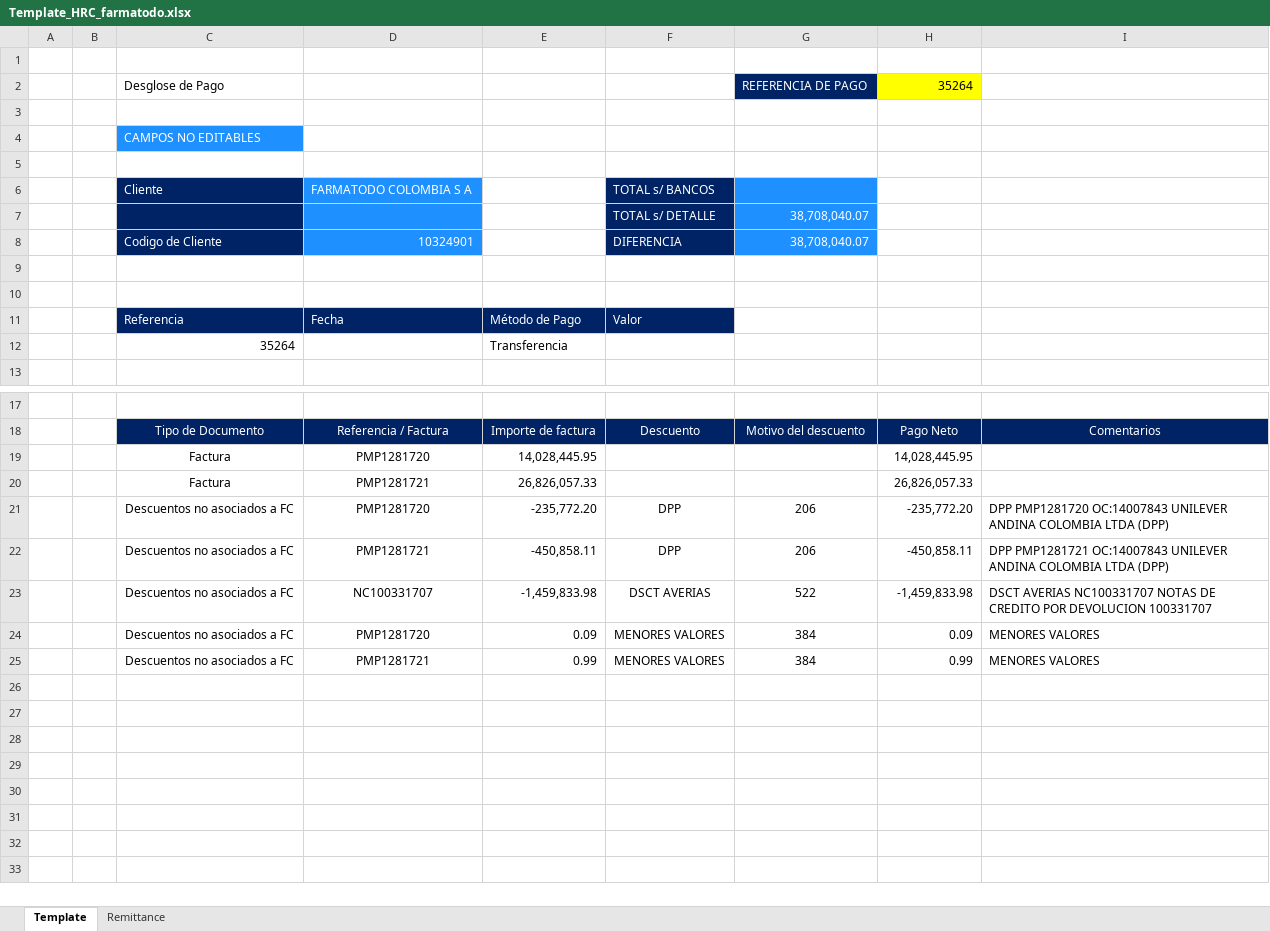
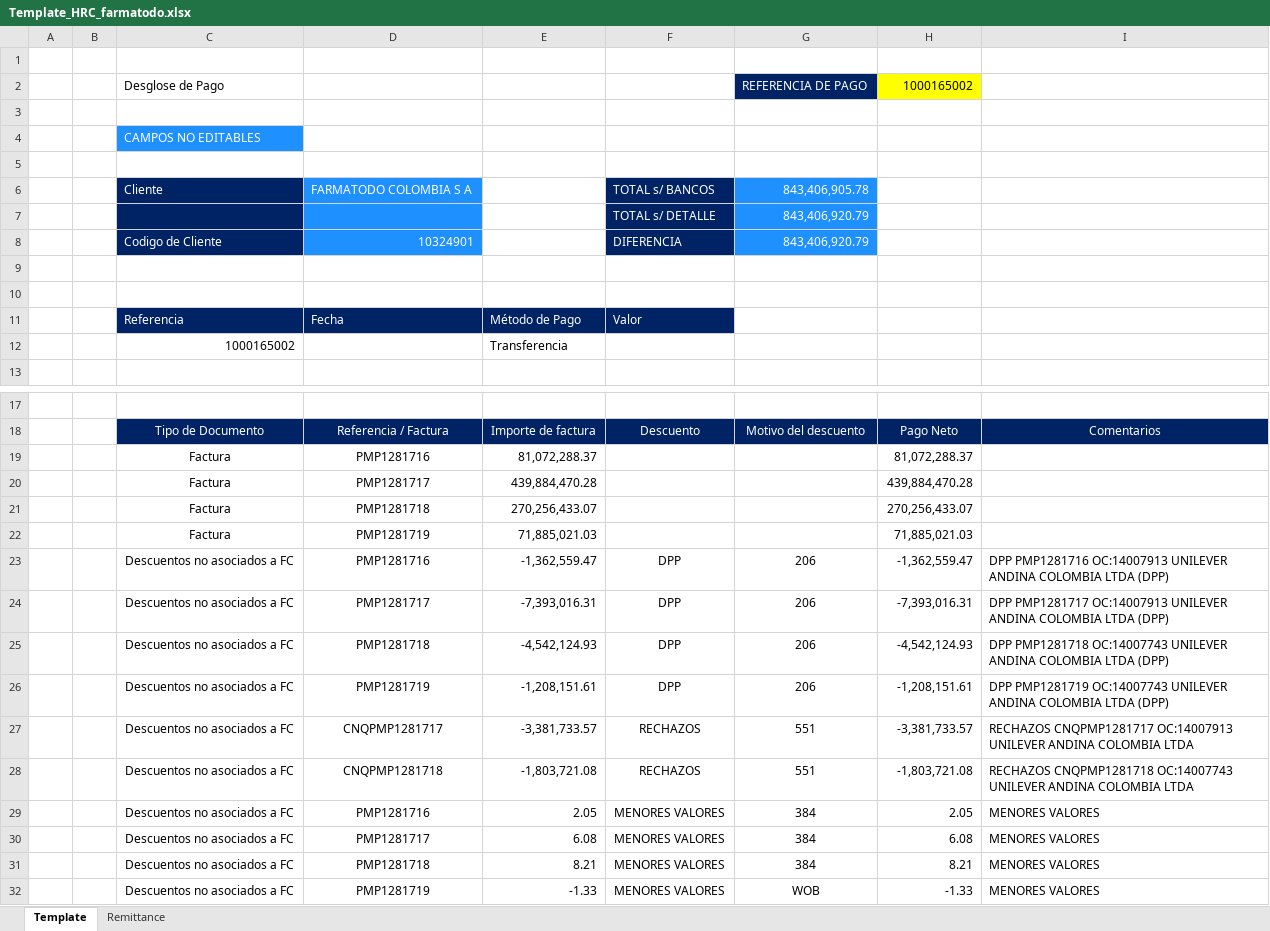
Before and after one commit to svbdatavision/Unilever_Collect_Digital, an Excel workbook: app/Archivos/Template/Template_HRC_farmatodo.xlsx, sheet Template, drawn as a sheet; only a part is shown, gaps mark what is left out; values as stored, in another font and other column widths than the file's, no borders; removed rows and columns are numbered as before the commit, all else as after; the diff names each change by its address in the sheet, - before the commit and + after, or states it on an @@ line.

```diff
--- a/app/Archivos/Template/Template_HRC_farmatodo.xlsx (sheet Template)
+++ b/app/Archivos/Template/Template_HRC_farmatodo.xlsx (sheet Template)
-H2: 35264
+H2: 1000165002
-G6: (empty)
+G6: 843,406,905.78
-G7:G8: 38,708,040.07
+G7:G8: 843,406,920.79
-C12: 35264
+C12: 1000165002
-row 19:  |  | Factura | PMP1281720 | 14,028,445.95 |  |  | 14,028,445.95
-row 20:  |  | Factura | PMP1281721 | 26,826,057.33 |  |  | 26,826,057.33
+row 19:  |  | Factura | PMP1281716 | 81,072,288.37 |  |  | 81,072,288.37
+row 20:  |  | Factura | PMP1281717 | 439,884,470.28 |  |  | 439,884,470.28
+row 21:  |  | Factura | PMP1281718 | 270,256,433.07 |  |  | 270,256,433.07
+row 22:  |  | Factura | PMP1281719 | 71,885,021.03 |  |  | 71,885,021.03
+row 23:  |  | Descuentos no asociados a FC | PMP1281716 | -1,362,559.47 | DPP | 206 | -1,362,559.47 | DPP PMP1281716 OC:14007913 UNILEVER ANDINA COLOMBIA LTDA (DPP)
+row 24:  |  | Descuentos no asociados a FC | PMP1281717 | -7,393,016.31 | DPP | 206 | -7,393,016.31 | DPP PMP1281717 OC:14007913 UNILEVER ANDINA COLOMBIA LTDA (DPP)
-D25: PMP1281720
+D25: PMP1281718
-E25: -235,772.20
+E25: -4,542,124.93
-H25: -235,772.20
+H25: -4,542,124.93
-I25: DPP PMP1281720 OC:14007843 UNILEVER ANDINA…
+I25: DPP PMP1281718 OC:14007743 UNILEVER ANDINA…
-D26: PMP1281721
+D26: PMP1281719
-E26: -450,858.11
+E26: -1,208,151.61
-H26: -450,858.11
+H26: -1,208,151.61
-I26: DPP PMP1281721 OC:14007843 UNILEVER ANDINA…
+I26: DPP PMP1281719 OC:14007743 UNILEVER ANDINA…
-row 23:  |  | Descuentos no asociados a FC | NC100331707 | -1,459,833.98 | DSCT AVERIAS | 522 | -1,459,833.98 | DSCT AVERIAS NC100331707 NOTAS DE CREDITO POR DEVOLUCION 100331707
+row 27:  |  | Descuentos no asociados a FC | CNQPMP1281717 | -3,381,733.57 | RECHAZOS | 551 | -3,381,733.57 | RECHAZOS CNQPMP1281717 OC:14007913 UNILEVER ANDINA COLOMBIA LTDA
+row 28:  |  | Descuentos no asociados a FC | CNQPMP1281718 | -1,803,721.08 | RECHAZOS | 551 | -1,803,721.08 | RECHAZOS CNQPMP1281718 OC:14007743 UNILEVER ANDINA COLOMBIA LTDA
-D29: PMP1281720
+D29: PMP1281716
-E29: 0.09
+E29: 2.05
-H29: 0.09
+H29: 2.05
-D30: PMP1281721
+D30: PMP1281717
-E30: 0.99
+E30: 6.08
-H30: 0.99
+H30: 6.08
+row 31:  |  | Descuentos no asociados a FC | PMP1281718 | 8.21 | MENORES VALORES | 384 | 8.21 | MENORES VALORES
+row 32:  |  | Descuentos no asociados a FC | PMP1281719 | -1.33 | MENORES VALORES | WOB | -1.33 | MENORES VALORES
```
Also changed, not shown: sheet Remittance, app/Archivos/Base_de_datos/FBL5N_copi.XLSX, app/Archivos/Base_de_datos/FBL5N_farmatodo.xlsx, 4 other files.
